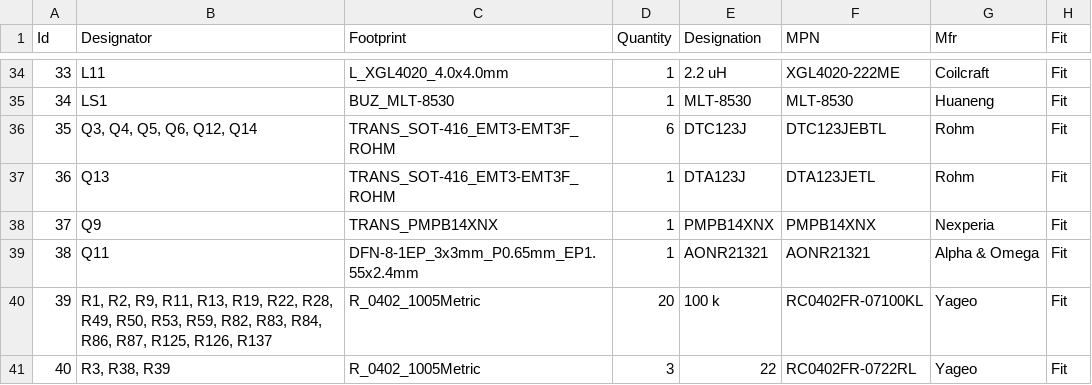
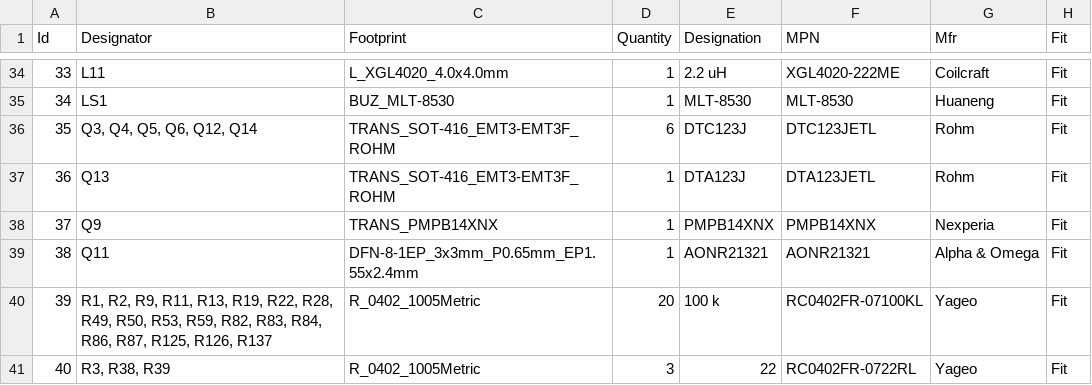
Before and after one commit to Tinkerbug-Robotics/TinkerRocket, a CSV file: hardware/rocket-computer/bom.csv, drawn as a sheet; only a part is shown, gaps mark what is left out.

```diff
--- a/hardware/rocket-computer/bom.csv
+++ b/hardware/rocket-computer/bom.csv
@@ -35,3 +35,3 @@
 34;"LS1";"BUZ_MLT-8530";1;"MLT-8530";"MLT-8530";"Huaneng";"Fit"
-35;"Q3, Q4, Q5, Q6, Q12, Q14";"TRANS_SOT-416_EMT3-EMT3F_ROHM";6;"DTC123J";"DTC123JEBTL";"Rohm";"Fit"
+35;"Q3, Q4, Q5, Q6, Q12, Q14";"TRANS_SOT-416_EMT3-EMT3F_ROHM";6;"DTC123J";"DTC123JETL";"Rohm";"Fit"
 36;"Q13";"TRANS_SOT-416_EMT3-EMT3F_ROHM";1;"DTA123J";"DTA123JETL";"Rohm";"Fit"
```
Also changed, not shown: 1 other file.
